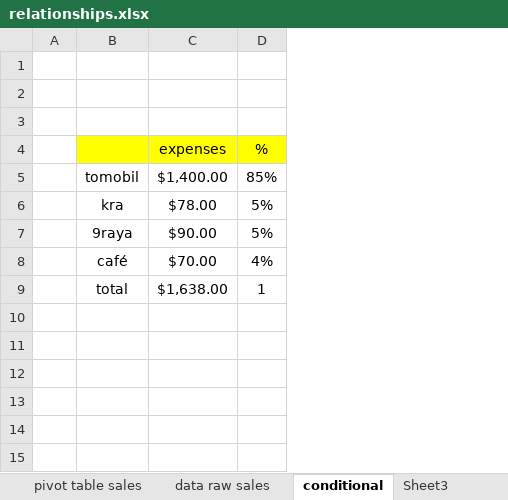
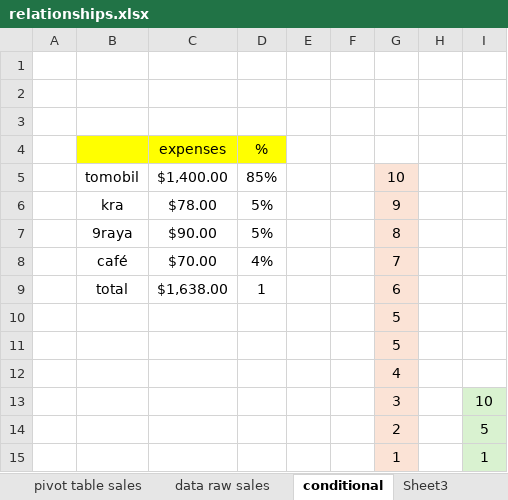
Before and after one commit to abdelkarimmassoui/powerbi, an Excel workbook: relationships.xlsx, sheet conditional, drawn as a sheet; values as stored, in another font and other column widths than the file's, no borders; conditional formats not drawn; the diff names each change by its address in the sheet, - before the commit and + after, or states it on an @@ line.

Commit message:
bsarha hna fchalt hh

```diff
--- a/relationships.xlsx (sheet conditional)
+++ b/relationships.xlsx (sheet conditional)
+column E, empty
+column F, empty
+column G, rows 5-9: 10 | 9 | 8 | 7 | 6
+column H, empty
+column I, empty
+row 10:  |  |  |  |  |  | 5
+row 11:  |  |  |  |  |  | 5
+row 12:  |  |  |  |  |  | 4
+row 13:  |  |  |  |  |  | 3 |  | 10
+row 14:  |  |  |  |  |  | 2 |  | 5
+row 15:  |  |  |  |  |  | 1 |  | 1
```
Also changed, not shown: sheet Sheet3.
